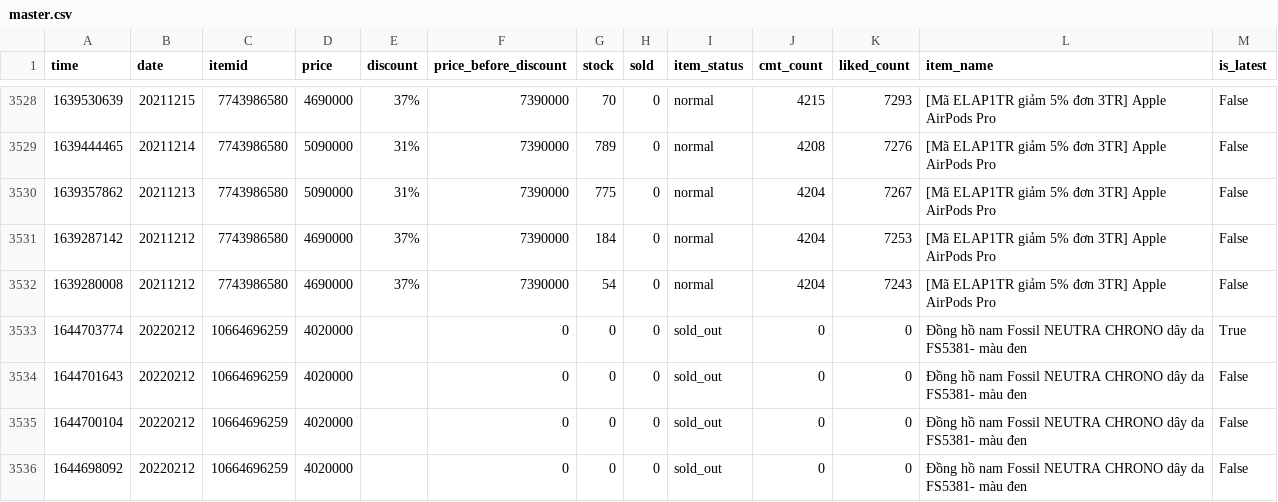
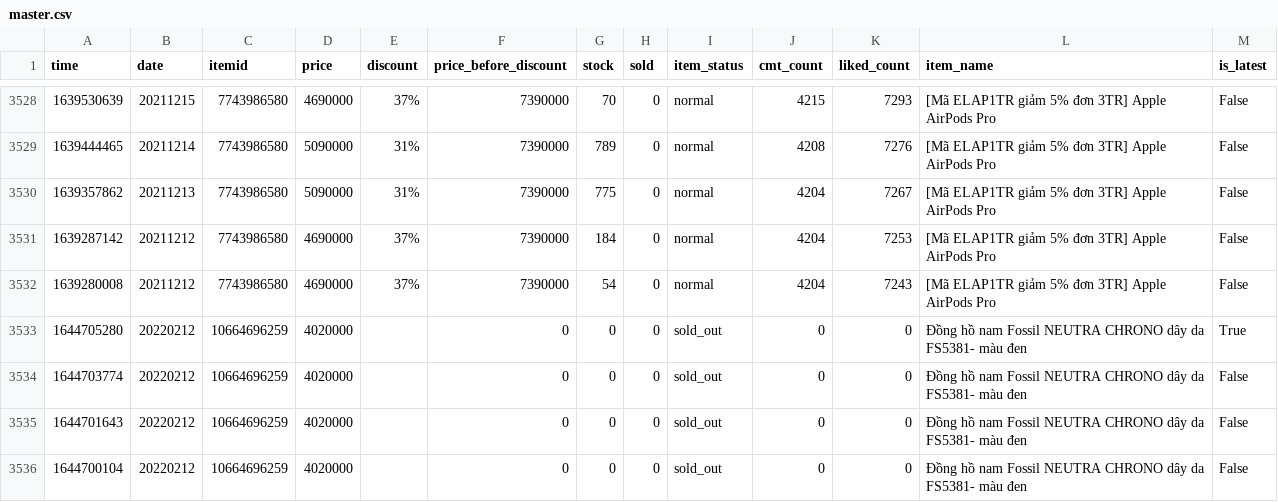
Before and after one commit to duyet/shopee-track-demo, a CSV file: data/master.csv, drawn as a sheet; only a part is shown, gaps mark what is left out; the shorter side is filled out with more unchanged rows.

```diff
--- a/data/master.csv
+++ b/data/master.csv
@@ -3532,3 +3532,4 @@ time,date,itemid,price,discount,price_before_discount,stock,sold,item_status,cmt
 1639280008,20211212,7743986580,4690000,37%,7390000,54,0,normal,4204,7243,[Mã ELAP1TR giảm 5% đơn 3TR] Apple AirPods Pro ,False
-1644703774,20220212,10664696259,4020000,,0,0,0,sold_out,0,0,Đồng hồ nam Fossil NEUTRA CHRONO dây da FS5381- màu đen,True
+1644705280,20220212,10664696259,4020000,,0,0,0,sold_out,0,0,Đồng hồ nam Fossil NEUTRA CHRONO dây da FS5381- màu đen,True
+1644703774,20220212,10664696259,4020000,,0,0,0,sold_out,0,0,Đồng hồ nam Fossil NEUTRA CHRONO dây da FS5381- màu đen,False
 1644701643,20220212,10664696259,4020000,,0,0,0,sold_out,0,0,Đồng hồ nam Fossil NEUTRA CHRONO dây da FS5381- màu đen,False
```
Also changed, not shown: data/history/10664696259.csv, 1 other file.
